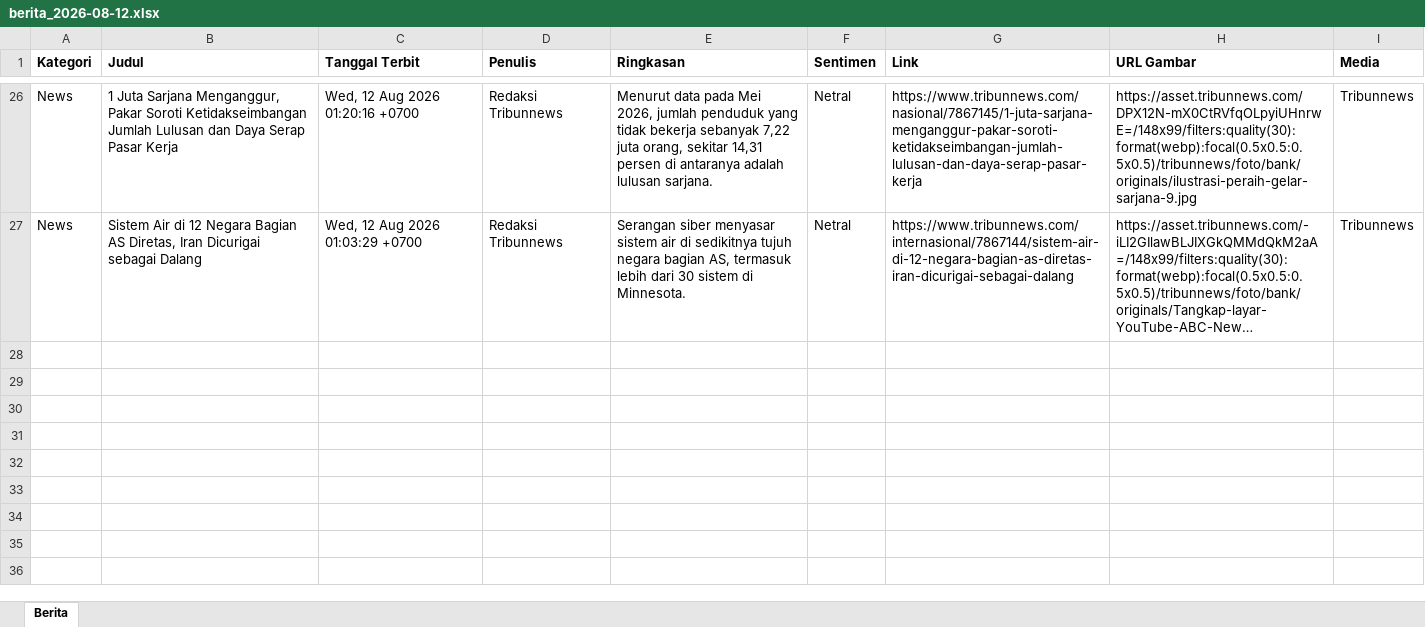
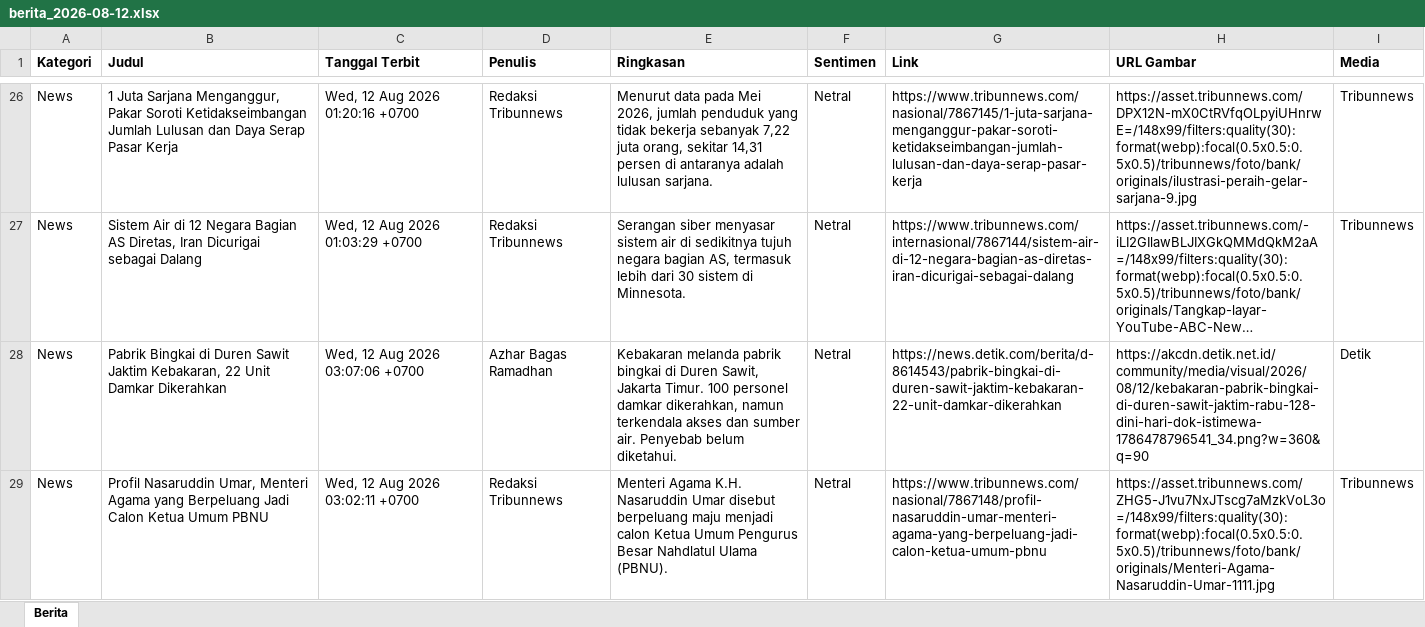
Before and after one commit to heriiskandar-pixel/scraper-berita-antara, an Excel workbook: data/berita_2026-08-12.xlsx, sheet Berita, drawn as a sheet; only a part is shown, gaps mark what is left out; long unchanged cells end in …; values as stored, in another font and other column widths than the file's, no borders; the diff names each change by its address in the sheet, - before the commit and + after, or states it on an @@ line.

```diff
--- a/data/berita_2026-08-12.xlsx (sheet Berita)
+++ b/data/berita_2026-08-12.xlsx (sheet Berita)
+row 28: News | Pabrik Bingkai di Duren Sawit Jaktim Kebakaran, 22 Unit Damkar Dikerahkan | Wed, 12 Aug 2026 03:07:06 +0700 | Azhar Bagas Ramadhan | Kebakaran melanda pabrik bingkai di Duren Sawit, Jakarta Timur. 100 personel damkar dikerahkan, namun terkendala akses dan sumber air. Penyebab belum diketahui. | Netral | https://news.detik.com/berita/d-8614543/pabrik-bingkai-di-duren-sawit-jaktim-kebakaran-22-unit-damkar-dikerahkan | https://akcdn.detik.net.id/community/media/visual/2026/08/12/kebakaran-pabrik-bingkai-di-duren-sawit-jaktim-rabu-128-dini-hari-dok-istimewa-1786478796541_34.png?w=360&q=90 | Detik
+row 29: News | Profil Nasaruddin Umar, Menteri Agama yang Berpeluang Jadi Calon Ketua Umum PBNU | Wed, 12 Aug 2026 03:02:11 +0700 | Redaksi Tribunnews | Menteri Agama K.H. Nasaruddin Umar disebut berpeluang maju menjadi calon Ketua Umum Pengurus Besar Nahdlatul Ulama (PBNU). | Netral | https://www.tribunnews.com/nasional/7867148/profil-nasaruddin-umar-menteri-agama-yang-berpeluang-jadi-calon-ketua-umum-pbnu | https://asset.tribunnews.com/ZHG5-J1vu7NxJTscg7aMzkVoL3o=/148x99/filters:quality(30):format(webp):focal(0.5x0.5:0.5x0.5)/tribunnews/foto/bank/originals/Menteri-Agama-Nasaruddin-Umar-1111.jpg | Tribunnews
```
Also changed, not shown: data/berita_2026-08-05.xlsx, data/berita_2026-08-06.xlsx, 4 other files.
